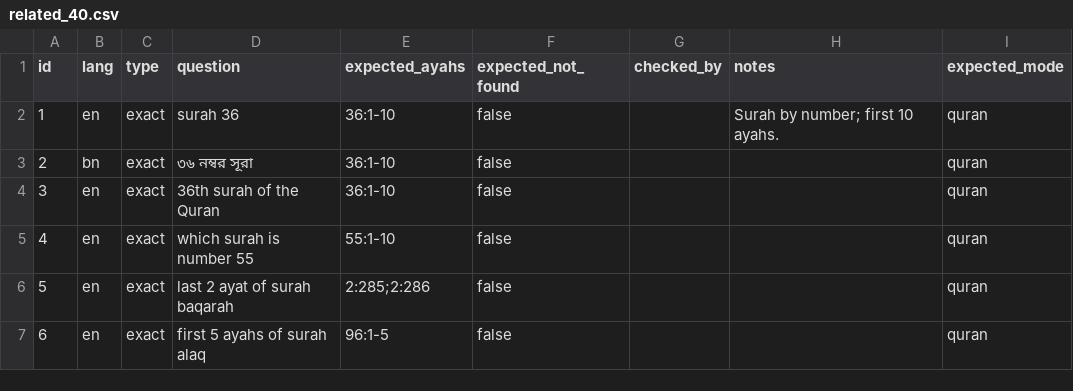
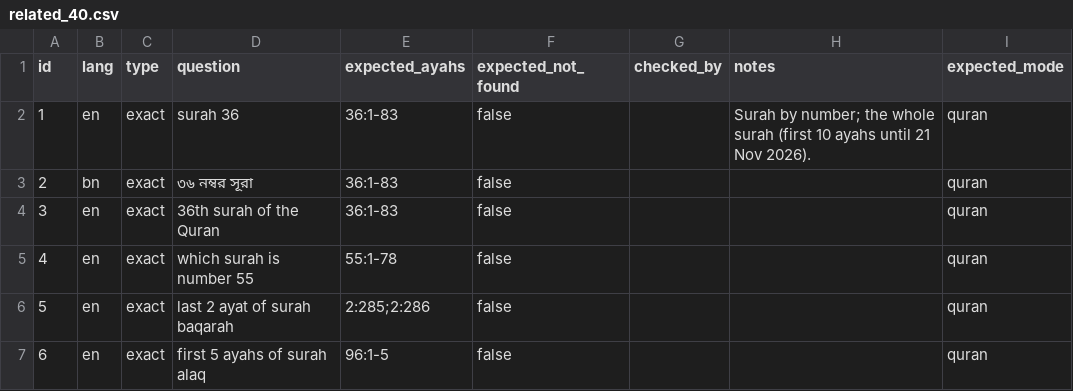
Before and after one commit to shishir1321x/quran-own-ai, a CSV file: testset/related_40.csv, drawn as a sheet; only a part is shown.

```diff
--- a/testset/related_40.csv
+++ b/testset/related_40.csv
@@ -1,6 +1,6 @@
 id,lang,type,question,expected_ayahs,expected_not_found,checked_by,notes,expected_mode
-1,en,exact,surah 36,36:1-10,false,,Surah by number; first 10 ayahs.,quran
-2,bn,exact,৩৬ নম্বর সূরা,36:1-10,false,,,quran
-3,en,exact,36th surah of the Quran,36:1-10,false,,,quran
-4,en,exact,which surah is number 55,55:1-10,false,,,quran
+1,en,exact,surah 36,36:1-83,false,,Surah by number; the whole surah (first 10 ayahs until 21 Nov 2026).,quran
+2,bn,exact,৩৬ নম্বর সূরা,36:1-83,false,,,quran
+3,en,exact,36th surah of the Quran,36:1-83,false,,,quran
+4,en,exact,which surah is number 55,55:1-78,false,,,quran
 5,en,exact,last 2 ayat of surah baqarah,2:285;2:286,false,,,quran
```
Also changed, not shown: testset/followups_16.csv, testset/related_fresh_42.csv, 12 other files.
